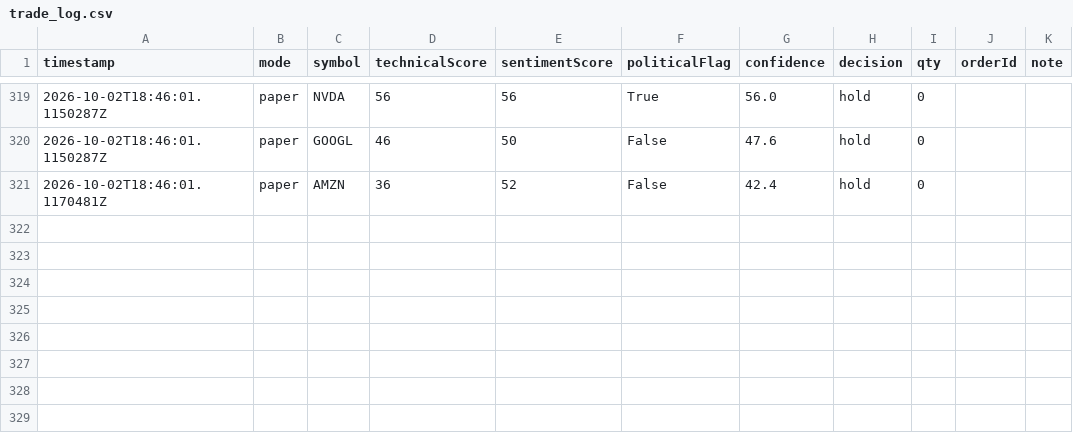
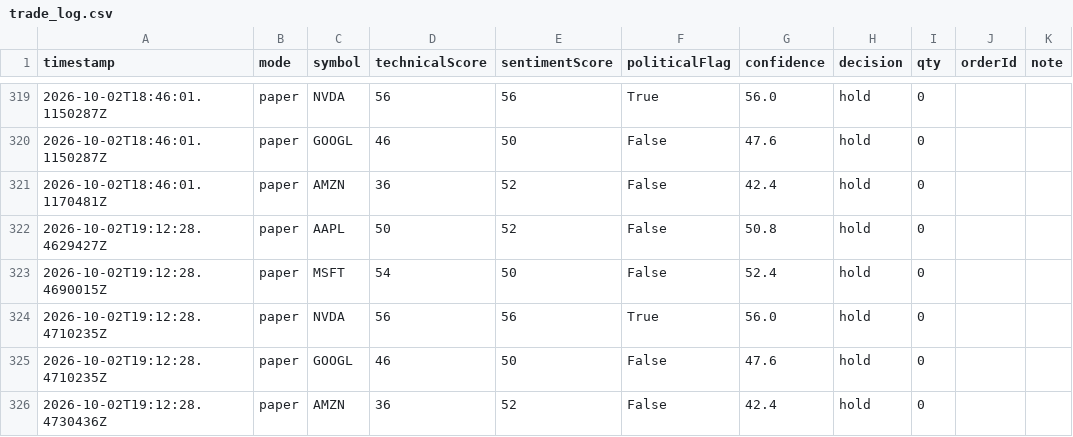
Before and after one commit to halalula/AI-of-Wallstreet, a CSV file: logs/trade_log.csv, drawn as a sheet; only a part is shown, gaps mark what is left out; the diff names each change by its address in the sheet, - before the commit and + after, or states it on an @@ line.

Commit message:
Mason trade run

```diff
--- a/logs/trade_log.csv
+++ b/logs/trade_log.csv
+row 322: 2026-10-02T19:12:28.4629427Z | paper | AAPL | 50 | 52 | False | 50.8 | hold | 0
+row 323: 2026-10-02T19:12:28.4690015Z | paper | MSFT | 54 | 50 | False | 52.4 | hold | 0
+row 324: 2026-10-02T19:12:28.4710235Z | paper | NVDA | 56 | 56 | True | 56.0 | hold | 0
+row 325: 2026-10-02T19:12:28.4710235Z | paper | GOOGL | 46 | 50 | False | 47.6 | hold | 0
+row 326: 2026-10-02T19:12:28.4730436Z | paper | AMZN | 36 | 52 | False | 42.4 | hold | 0
```
